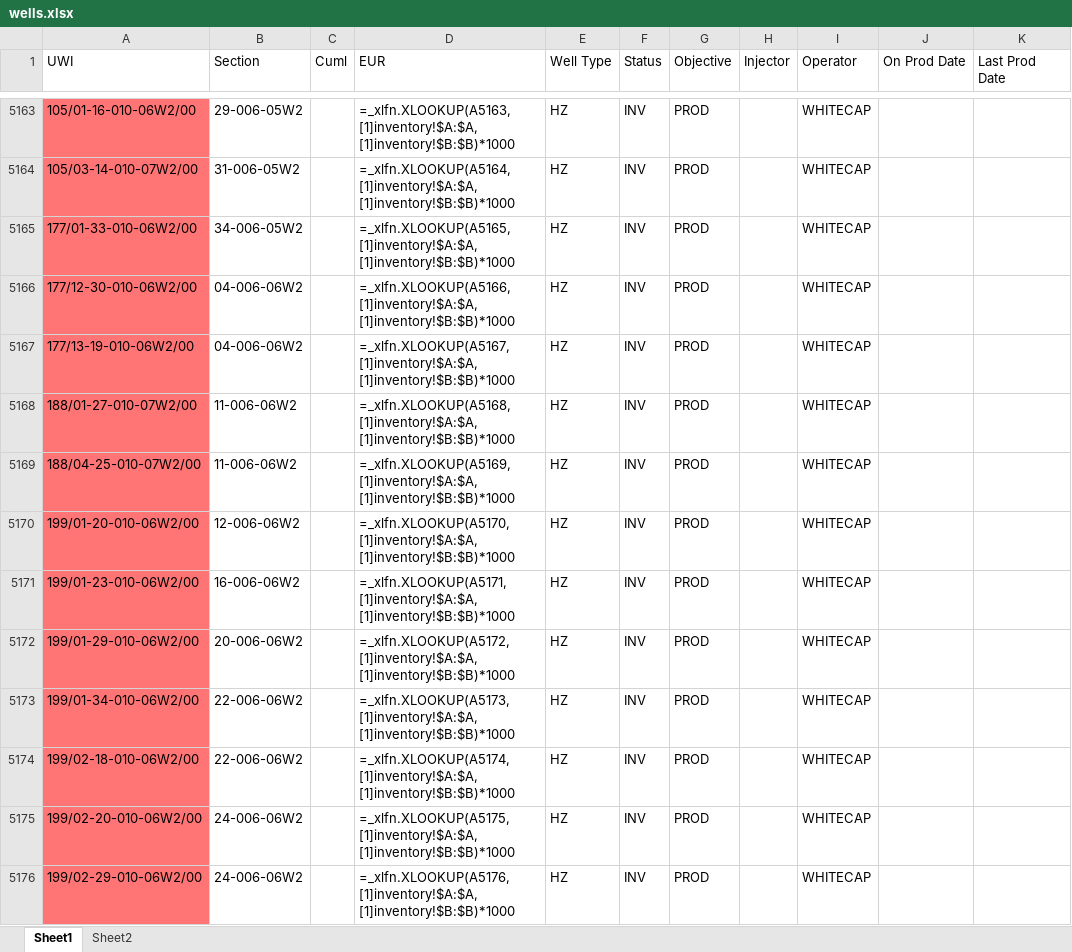
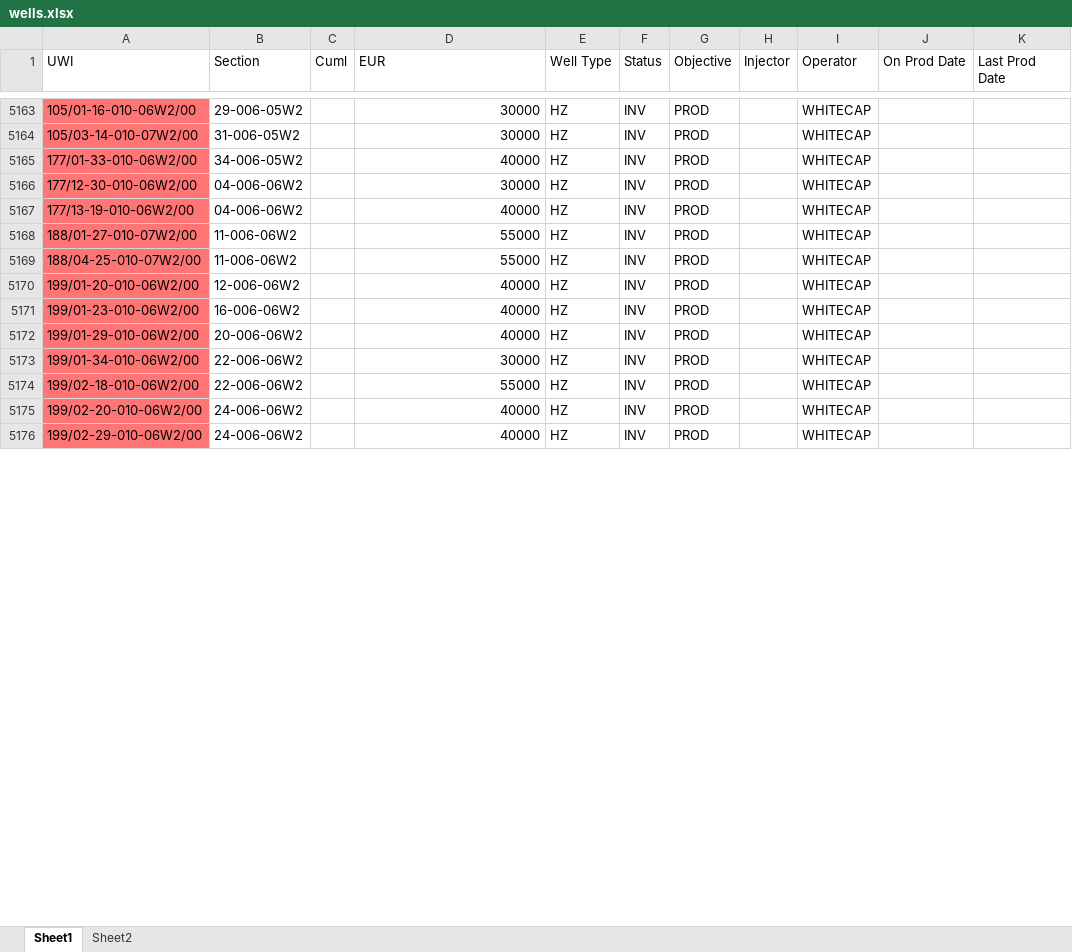
Before and after one commit to vidhu-km/handsworth, an Excel workbook: wells.xlsx, sheet Sheet1, drawn as a sheet; only a part is shown, gaps mark what is left out; values as stored, in another font and other column widths than the file's, no borders; formulas are shown in place of their values; the diff covers the shown part only; the diff names each change by its address in the sheet, - before the commit and + after, or states it on an @@ line.

```diff
--- a/wells.xlsx (sheet Sheet1)
+++ b/wells.xlsx (sheet Sheet1)
-D5163 (EUR): =_xlfn.XLOOKUP(A5163, [1]inventory!$A:$A, [1]inventory!$B:$B)*1000
+D5163 (EUR): 30000
-D5164 (EUR): =_xlfn.XLOOKUP(A5164, [1]inventory!$A:$A, [1]inventory!$B:$B)*1000
+D5164 (EUR): 30000
-D5165 (EUR): =_xlfn.XLOOKUP(A5165, [1]inventory!$A:$A, [1]inventory!$B:$B)*1000
+D5165 (EUR): 40000
-D5166 (EUR): =_xlfn.XLOOKUP(A5166, [1]inventory!$A:$A, [1]inventory!$B:$B)*1000
+D5166 (EUR): 30000
-D5167 (EUR): =_xlfn.XLOOKUP(A5167, [1]inventory!$A:$A, [1]inventory!$B:$B)*1000
+D5167 (EUR): 40000
-D5168 (EUR): =_xlfn.XLOOKUP(A5168, [1]inventory!$A:$A, [1]inventory!$B:$B)*1000
+D5168 (EUR): 55000
-D5169 (EUR): =_xlfn.XLOOKUP(A5169, [1]inventory!$A:$A, [1]inventory!$B:$B)*1000
+D5169 (EUR): 55000
-D5170 (EUR): =_xlfn.XLOOKUP(A5170, [1]inventory!$A:$A, [1]inventory!$B:$B)*1000
+D5170 (EUR): 40000
-D5171 (EUR): =_xlfn.XLOOKUP(A5171, [1]inventory!$A:$A, [1]inventory!$B:$B)*1000
+D5171 (EUR): 40000
-D5172 (EUR): =_xlfn.XLOOKUP(A5172, [1]inventory!$A:$A, [1]inventory!$B:$B)*1000
+D5172 (EUR): 40000
-D5173 (EUR): =_xlfn.XLOOKUP(A5173, [1]inventory!$A:$A, [1]inventory!$B:$B)*1000
+D5173 (EUR): 30000
-D5174 (EUR): =_xlfn.XLOOKUP(A5174, [1]inventory!$A:$A, [1]inventory!$B:$B)*1000
+D5174 (EUR): 55000
-D5175 (EUR): =_xlfn.XLOOKUP(A5175, [1]inventory!$A:$A, [1]inventory!$B:$B)*1000
+D5175 (EUR): 40000
-D5176 (EUR): =_xlfn.XLOOKUP(A5176, [1]inventory!$A:$A, [1]inventory!$B:$B)*1000
+D5176 (EUR): 40000
```
Also changed, not shown: 66 edited cells elsewhere in this sheet.
